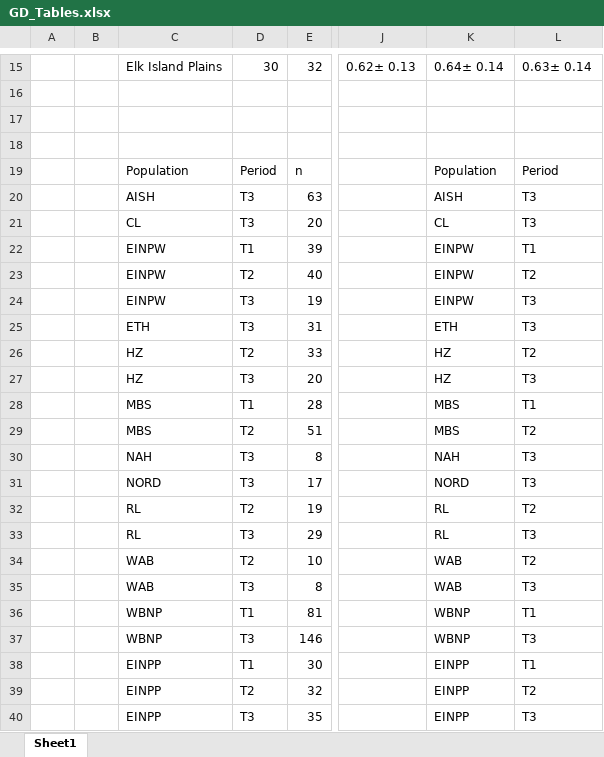
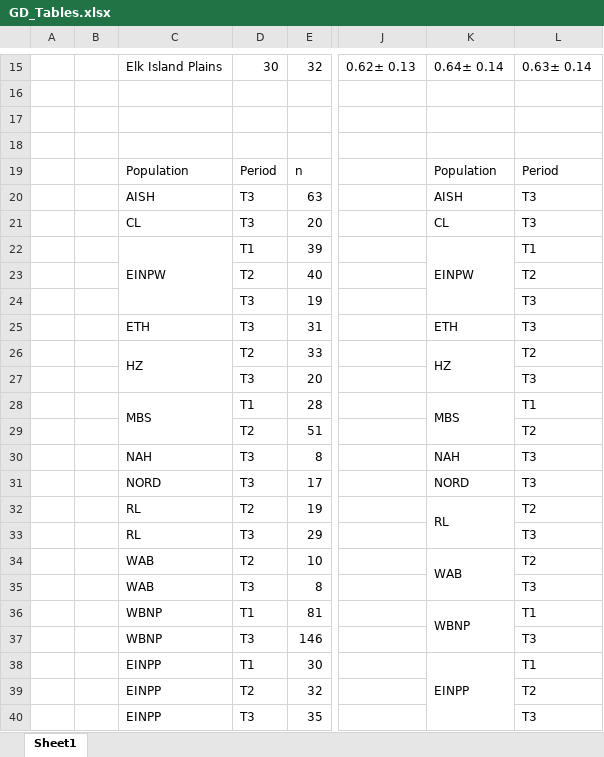
Before and after one commit to alexdepew/woodbison, an Excel workbook: tables/GD_Tables.xlsx, sheet Sheet1, drawn as a sheet; only a part is shown, gaps mark what is left out; values as stored, in another font and other column widths than the file's, no cell formats; the diff names each change by its address in the sheet, - before the commit and + after, or states it on an @@ line.

Commit message:
STRUCT WBNP + EINP

```diff
--- a/tables/GD_Tables.xlsx (sheet Sheet1)
+++ b/tables/GD_Tables.xlsx (sheet Sheet1)
+C22:C24 merged
+K22:K24 merged
-C23:C24: EINPW
+C23:C24: (empty)
-K23:K24: EINPW
+K23:K24: (empty)
+C26:C27 merged
+K26:K27 merged
-C27: HZ
+C27: (empty)
-K27: HZ
+K27: (empty)
+C28:C29 merged
+K28:K29 merged
-C29: MBS
+C29: (empty)
-K29: MBS
+K29: (empty)
+K32:K33 merged
-K33: RL
+K33: (empty)
+K34:K35 merged
-K35: WAB
+K35: (empty)
+K36:K37 merged
-K37: WBNP
+K37: (empty)
+K38:K40 merged
-K39:K40: EINPP
+K39:K40: (empty)
```
Also changed, not shown: cell formats, 17 other files.
